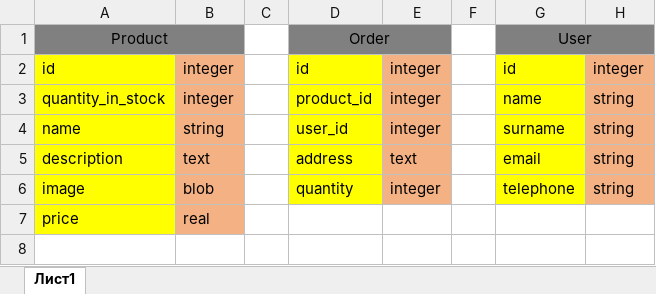
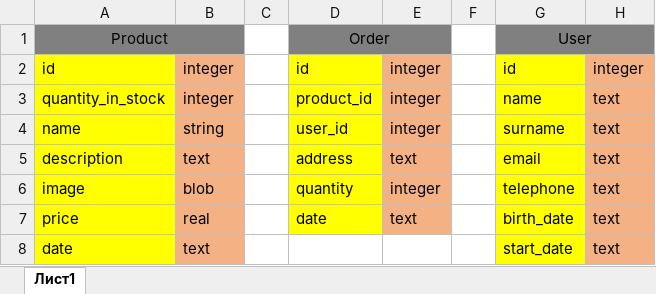
Before and after one commit to aubatya/webproject1, an Excel workbook: data_base/Data_base.xlsx, sheet Лист1, drawn as a sheet; values as stored, in another font and other column widths than the file's, no borders; charts and pictures not drawn; the diff names each change by its address in the sheet, - before the commit and + after, or states it on an @@ line.

Commit message:
Change date in db

```diff
--- a/data_base/Data_base.xlsx (sheet Лист1)
+++ b/data_base/Data_base.xlsx (sheet Лист1)
-H3:H6: string
+H3:H6: text
-D7: (empty)
+D7: date
-D7 fill: none
+D7 fill: #FFFF00
-E7: (empty)
+E7: text
-E7 fill: none
+E7 fill: #F4B183
-G7: (empty)
+G7: birth_date
-G7 fill: none
+G7 fill: #FFFF00
-H7: (empty)
+H7: text
-H7 fill: none
+H7 fill: #F4B183
+row 8: date | text |  |  |  |  | start_date | text
```
Also changed, not shown: 2 other files.
